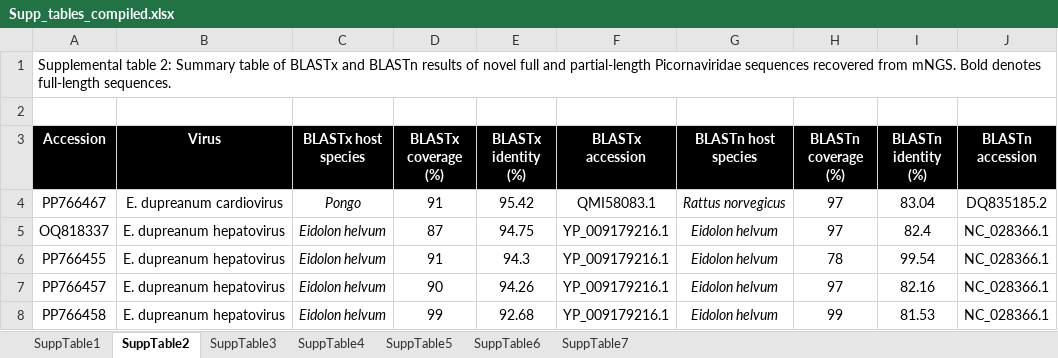
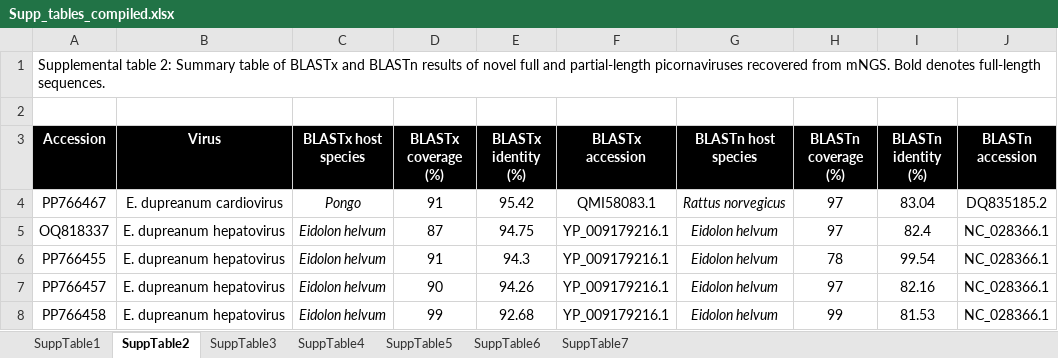
Before and after one commit to brooklabteam/Kettenburg_mada-bat-picornavirus, an Excel workbook: final_tables/Supp_tables_compiled.xlsx, sheet SuppTable2, drawn as a sheet; only a part is shown; values as stored, in another font and other column widths than the file's, no borders; the diff names each change by its address in the sheet, - before the commit and + after, or states it on an @@ line.

```diff
--- a/final_tables/Supp_tables_compiled.xlsx (sheet SuppTable2)
+++ b/final_tables/Supp_tables_compiled.xlsx (sheet SuppTable2)
-A1 (Accession): …and partial-length Picornaviridae sequences recovered from…
+A1 (Accession): …and partial-length picornaviruses recovered from…
```
Also changed, not shown: sheet SuppTable5, sheet SuppTable1, sheet SuppTable3, sheet SuppTable4, genome_annotation_and_characterization/conserved_motifs.xlsx, 3 other files.
